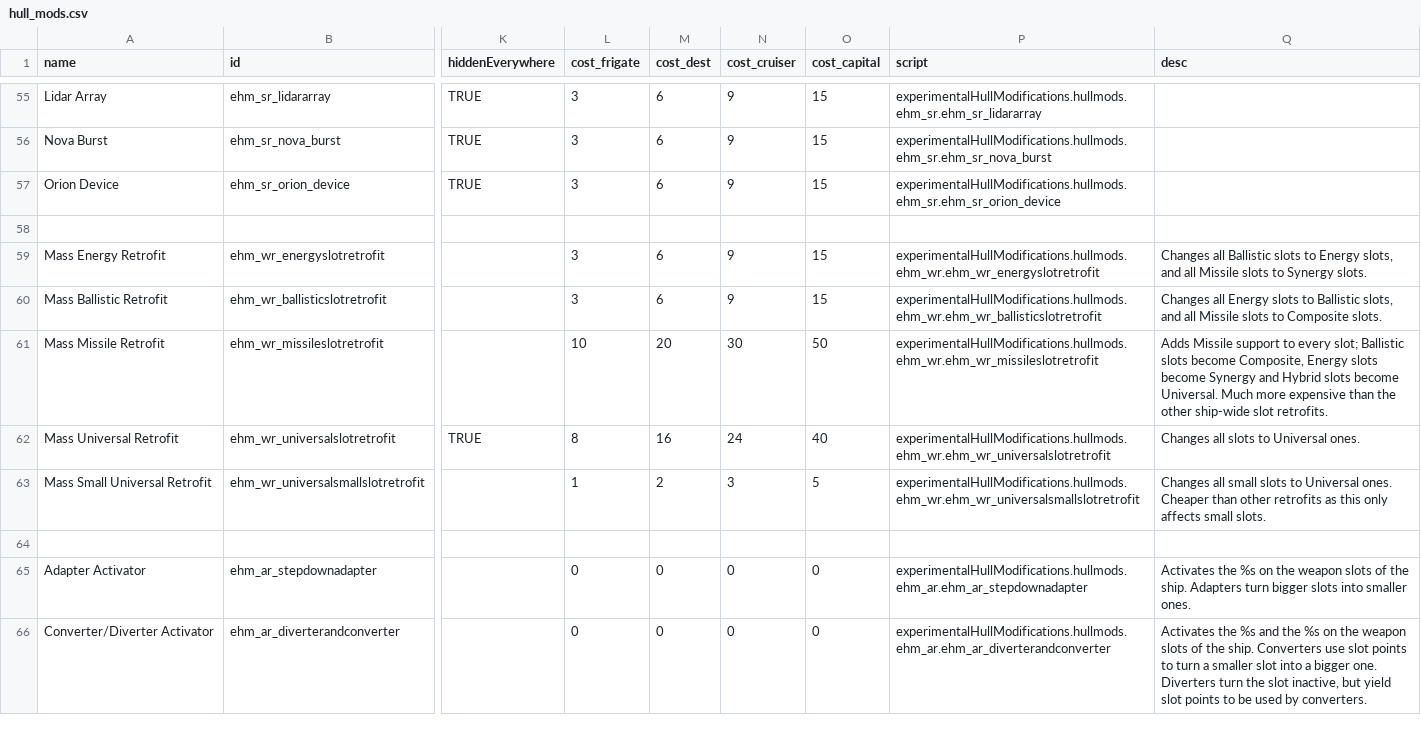
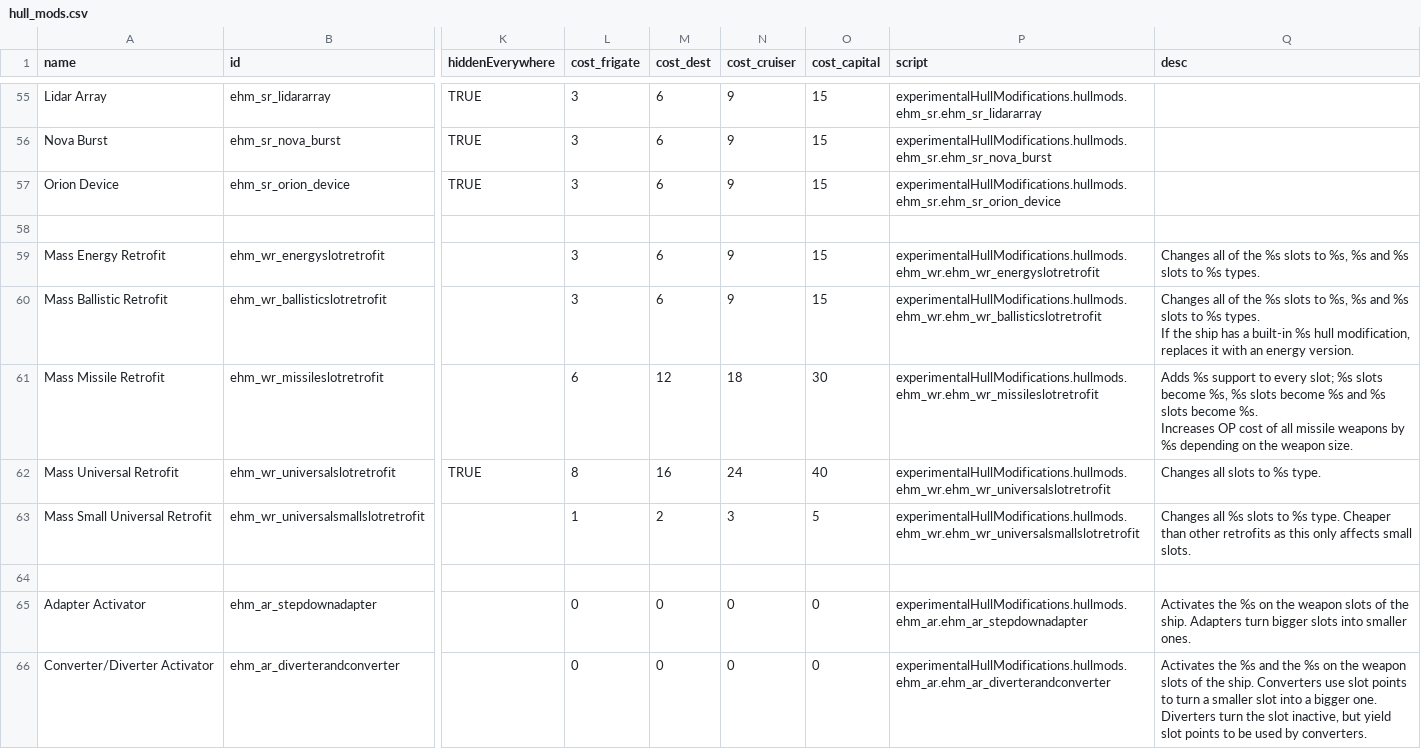
Before and after one commit to lyravega/lyr_ehm, a CSV file: data/hullmods/hull_mods.csv, drawn as a sheet; only a part is shown, gaps mark what is left out; ↵ is a line break in a cell; the diff names each change by its address in the sheet, - before the commit and + after, or states it on an @@ line.

Commit message:
mass missile retrofit was a mistake anyway

```diff
--- a/data/hullmods/hull_mods.csv
+++ b/data/hullmods/hull_mods.csv
-Q59 (desc): Changes all Ballistic slots to Energy slots, and all Missile slots to Synergy slots.
+Q59 (desc): Changes all of the %s slots to %s, %s and %s slots to %s types.
-Q60 (desc): Changes all Energy slots to Ballistic slots, and all Missile slots to Composite slots.
+Q60 (desc): Changes all of the %s slots to %s, %s and %s slots to %s types. ↵ If the ship has a built-in %s hull modification, replaces it with an energy version.
-L61 (cost_frigate): 10
+L61 (cost_frigate): 6
-M61 (cost_dest): 20
+M61 (cost_dest): 12
-N61 (cost_cruiser): 30
+N61 (cost_cruiser): 18
-O61 (cost_capital): 50
+O61 (cost_capital): 30
-Q61 (desc): Adds Missile support to every slot; Ballistic slots become Composite, Energy slots become Synergy and Hybrid slots become Universal. Much more expensive than the other ship-wide slot retrofits.
+Q61 (desc): Adds %s support to every slot; %s slots become %s, %s slots become %s and %s slots become %s. ↵ Increases OP cost of all missile weapons by %s depending on the weapon size.
-Q62 (desc): Changes all slots to Universal ones.
+Q62 (desc): Changes all slots to %s type.
-Q63 (desc): Changes all small slots to Universal ones. Cheaper than…
+Q63 (desc): Changes all %s slots to %s type. Cheaper than…
```
Also changed, not shown: 6 other files.
